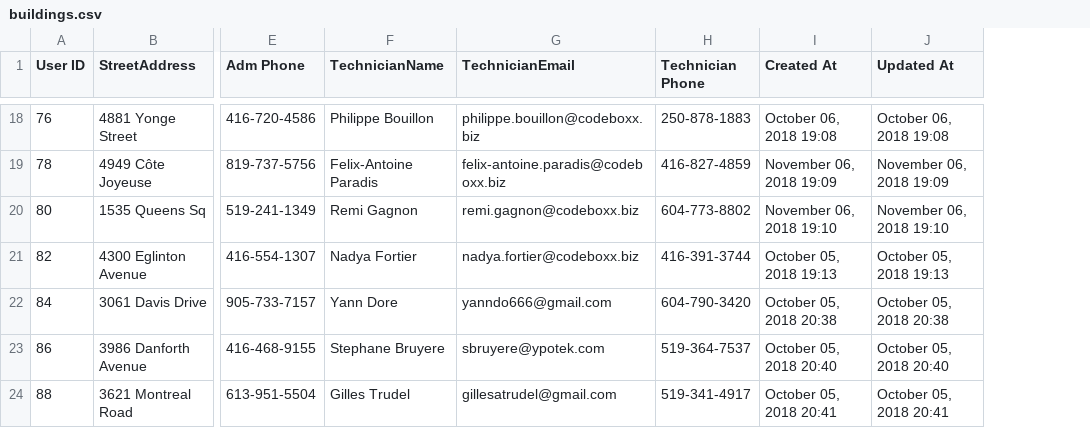
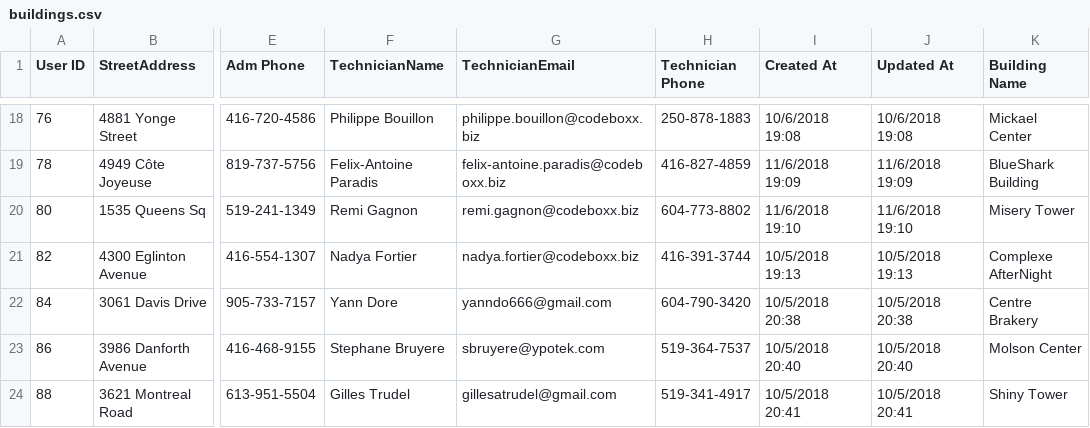
Before and after one commit to jpboutin99/Rocket_Elevators_Information_System, a CSV file: buildings.csv, drawn as a sheet; only a part is shown, gaps mark what is left out; the diff covers the shown part only; the diff names each change by its address in the sheet, - before the commit and + after, or states it on an @@ line.

```diff
--- a/buildings.csv
+++ b/buildings.csv
+column K (Building Name), rows 18-24: Mickael Center | BlueShark Building | Misery Tower | Complexe AfterNight | Centre Brakery | Molson Center | Shiny Tower
-I18 (Created At): October 06, 2018 19:08
+I18 (Created At): 10/6/2018 19:08
-J18 (Updated At): October 06, 2018 19:08
+J18 (Updated At): 10/6/2018 19:08
-I19 (Created At): November 06, 2018 19:09
+I19 (Created At): 11/6/2018 19:09
-J19 (Updated At): November 06, 2018 19:09
+J19 (Updated At): 11/6/2018 19:09
-I20 (Created At): November 06, 2018 19:10
+I20 (Created At): 11/6/2018 19:10
-J20 (Updated At): November 06, 2018 19:10
+J20 (Updated At): 11/6/2018 19:10
-I21 (Created At): October 05, 2018 19:13
+I21 (Created At): 10/5/2018 19:13
-J21 (Updated At): October 05, 2018 19:13
+J21 (Updated At): 10/5/2018 19:13
-I22 (Created At): October 05, 2018 20:38
+I22 (Created At): 10/5/2018 20:38
-J22 (Updated At): October 05, 2018 20:38
+J22 (Updated At): 10/5/2018 20:38
-I23 (Created At): October 05, 2018 20:40
+I23 (Created At): 10/5/2018 20:40
-J23 (Updated At): October 05, 2018 20:40
+J23 (Updated At): 10/5/2018 20:40
-I24 (Created At): October 05, 2018 20:41
+I24 (Created At): 10/5/2018 20:41
-J24 (Updated At): October 05, 2018 20:41
+J24 (Updated At): 10/5/2018 20:41
```
Also changed, not shown: 32 edited cells elsewhere in this file, customers.csv, 17 other files.
